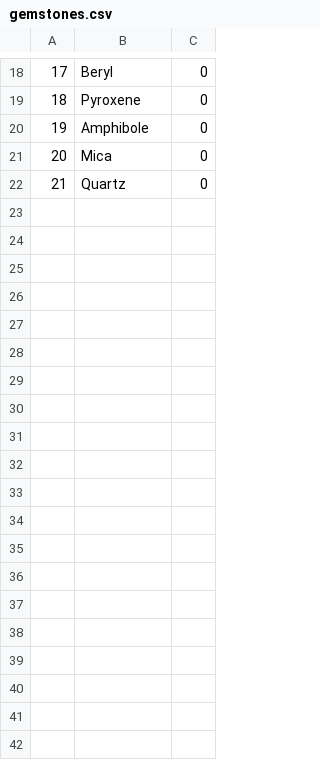
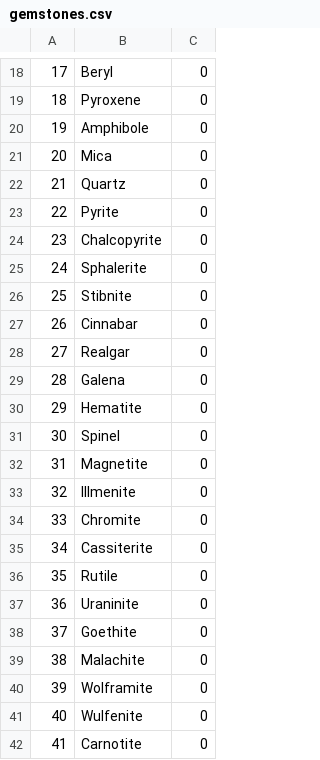
Before and after one commit to Empoliam/JarPG, a CSV file: JarPG/resources/gemstones.csv, drawn as a sheet; only a part is shown, gaps mark what is left out; the diff covers the shown part only.

Commit message:
Various small changes to items
-gemstones.csv -> stones.csv
-All rock items now 'Stone' item, alongside gemstones
-Fixed issue with moving onto ocean
-SuperRegions now only loaded upon crossing borders

```diff
--- a/JarPG/resources/gemstones.csv
+++ b/JarPG/resources/gemstones.csv
@@ -22 +22,21 @@
 21,Quartz,0
+22,Pyrite,0
+23,Chalcopyrite,0
+24,Sphalerite,0
+25,Stibnite,0
+26,Cinnabar,0
+27,Realgar,0
+28,Galena,0
+29,Hematite,0
+30,Spinel,0
+31,Magnetite,0
+32,Illmenite,0
+33,Chromite,0
+34,Cassiterite,0
+35,Rutile,0
+36,Uraninite,0
+37,Goethite,0
+38,Malachite,0
+39,Wolframite,0
+40,Wulfenite,0
+41,Carnotite,0
```
Also changed, not shown: 43 added rows elsewhere in this file, JarPG/resources/items.csv, JarPG/resources/rocks.csv, 6 other files.
